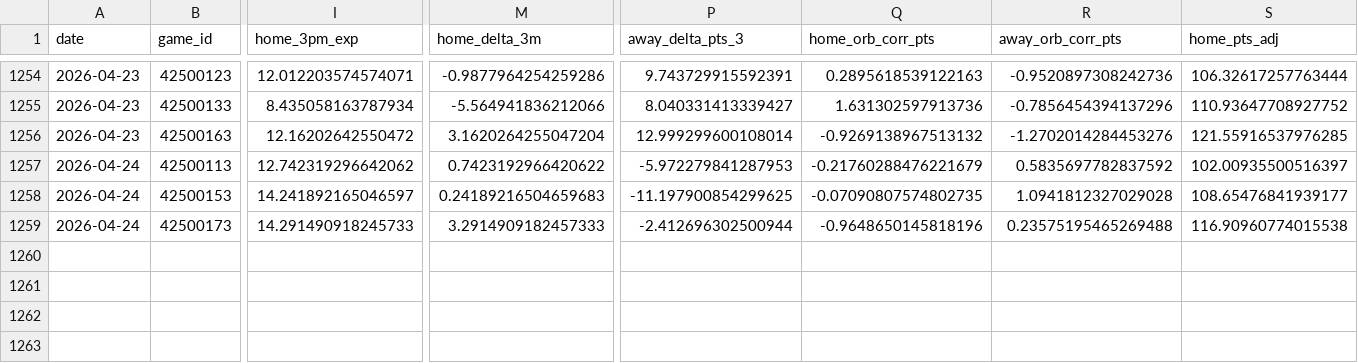
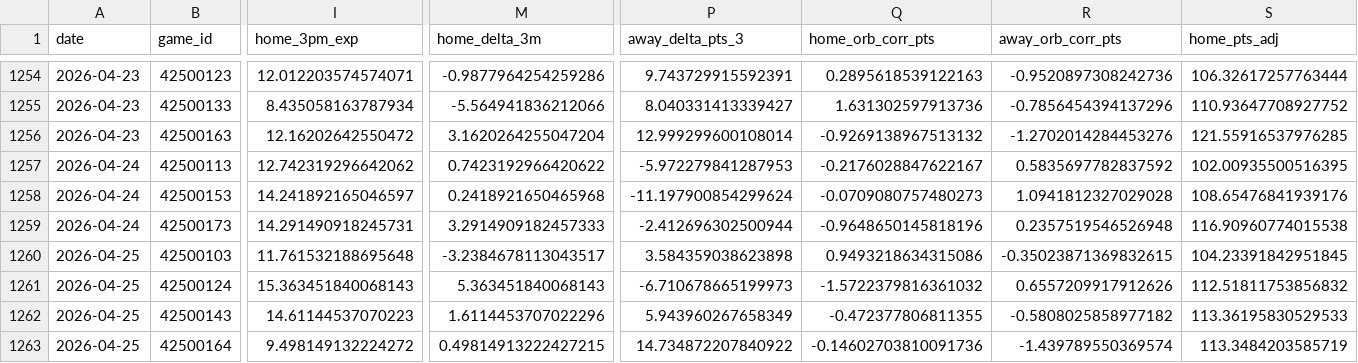
Before and after one commit to entropyisrude/nba-luck-adjustment, a CSV file: data/adjusted_games.csv, drawn as a sheet; only a part is shown, gaps mark what is left out; rows hold the shown columns only; the diff covers the shown part only; the diff names each change by its address in the sheet, - before the commit and + after, or states it on an @@ line.

```diff
--- a/data/adjusted_games.csv
+++ b/data/adjusted_games.csv
-Q1257 (home_orb_corr_pts): -0.21760288476221679
+Q1257 (home_orb_corr_pts): -0.2176028847622167
-S1257 (home_pts_adj): 102.00935500516397
+S1257 (home_pts_adj): 102.00935500516395
-M1258 (home_delta_3m): 0.24189216504659683
+M1258 (home_delta_3m): 0.2418921650465968
-P1258 (away_delta_pts_3): -11.197900854299625
+P1258 (away_delta_pts_3): -11.197900854299624
-Q1258 (home_orb_corr_pts): -0.07090807574802735
+Q1258 (home_orb_corr_pts): -0.0709080757480273
-S1258 (home_pts_adj): 108.65476841939177
+S1258 (home_pts_adj): 108.65476841939176
-I1259 (home_3pm_exp): 14.291490918245733
+I1259 (home_3pm_exp): 14.291490918245731
-R1259 (away_orb_corr_pts): 0.23575195465269488
+R1259 (away_orb_corr_pts): 0.2357519546526948
+row 1260: 2026-04-25 | 42500103 | 11.761532188695648 | -3.2384678113043517 | 3.584359038623898 | 0.9493218634315086 | -0.35023871369832615 | 104.23391842951845
+row 1261: 2026-04-25 | 42500124 | 15.363451840068143 | 5.363451840068143 | -6.710678665199973 | -1.5722379816361032 | 0.6557209917912626 | 112.51811753856832
+row 1262: 2026-04-25 | 42500143 | 14.61144537070223 | 1.6114453707022296 | 5.943960267658349 | -0.472377806811355 | -0.5808025858977182 | 113.36195830529533
+row 1263: 2026-04-25 | 42500164 | 9.498149132224272 | 0.49814913222427215 | 14.734872207840922 | -0.14602703810091736 | -1.439789550369574 | 113.3484203585719
```
Also changed, not shown: 1 edited cell elsewhere in this file, 4 other files.
